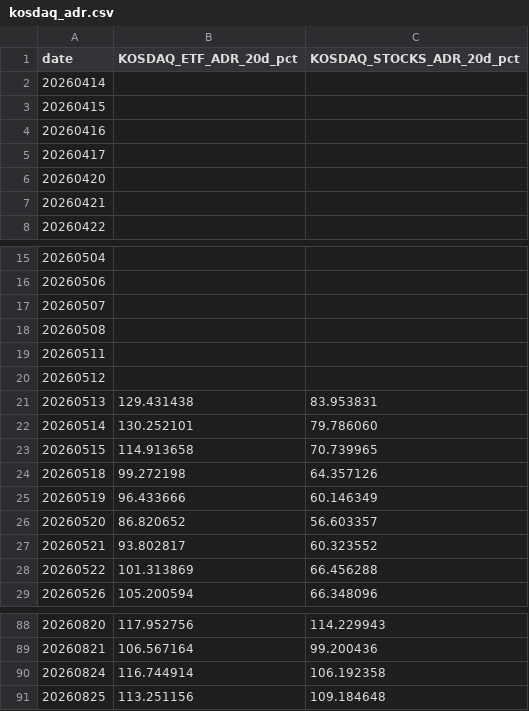
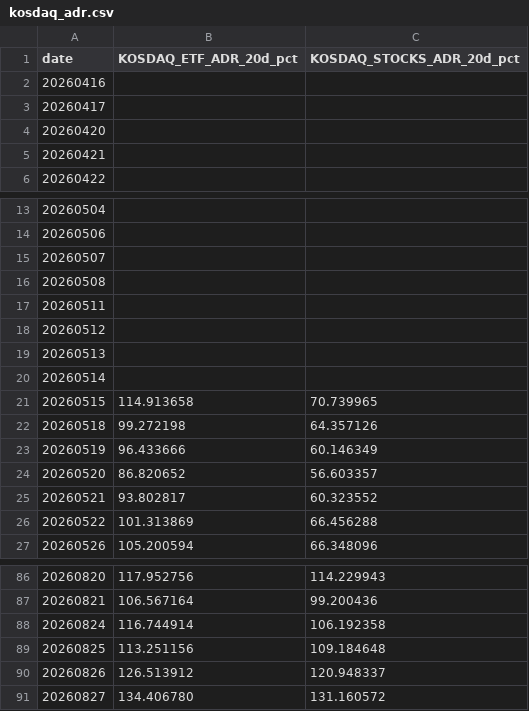
Before and after one commit to jsinvest/dashboard, a CSV file: market-analysis/kosdaq_adr.csv, drawn as a sheet; only a part is shown, gaps mark what is left out.

```diff
--- a/market-analysis/kosdaq_adr.csv
+++ b/market-analysis/kosdaq_adr.csv
@@ -1,4 +1,2 @@
 date,KOSDAQ_ETF_ADR_20d_pct,KOSDAQ_STOCKS_ADR_20d_pct
-20260414,,
-20260415,,
 20260416,,
@@ -20,4 +18,4 @@
 20260512,,
-20260513,129.431438,83.953831
-20260514,130.252101,79.786060
+20260513,,
+20260514,,
 20260515,114.913658,70.739965
@@ -91 +89,3 @@
 20260825,113.251156,109.184648
+20260826,126.513912,120.948337
+20260827,134.406780,131.160572
```
Also changed, not shown: market-analysis/fear_greed_summary.csv, market-analysis/kospi_adr.csv, 22 other files.
